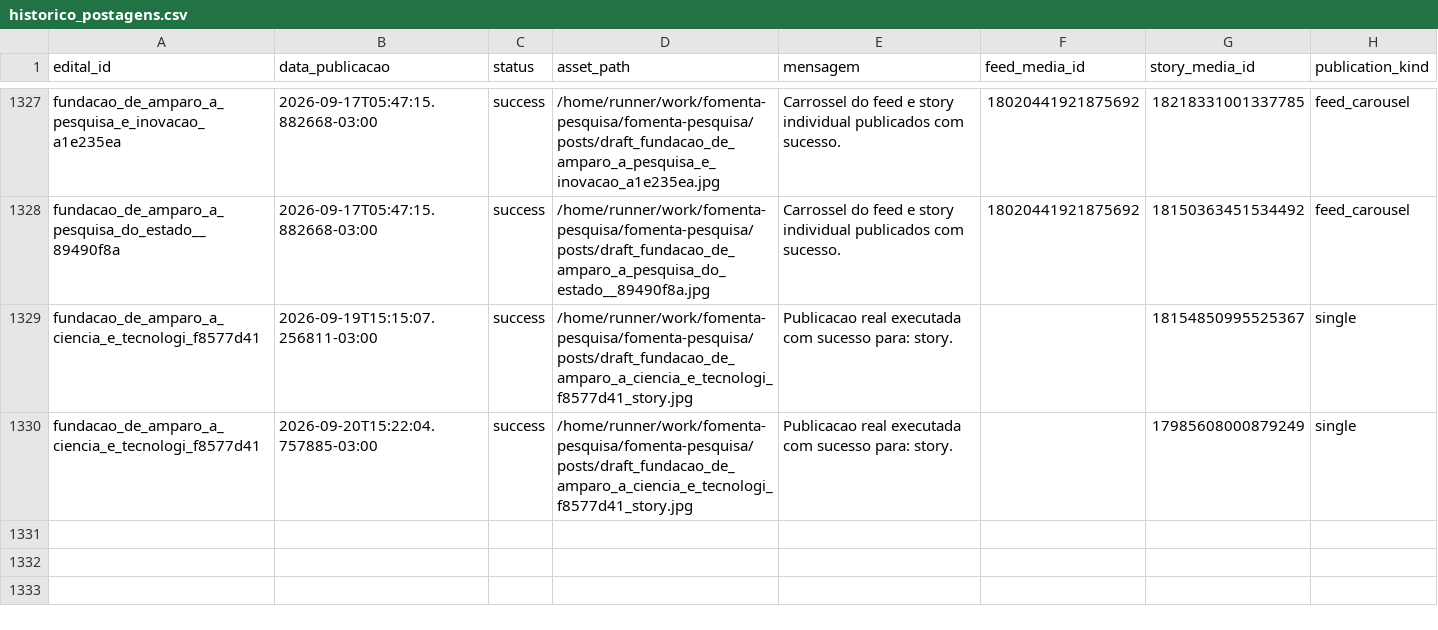
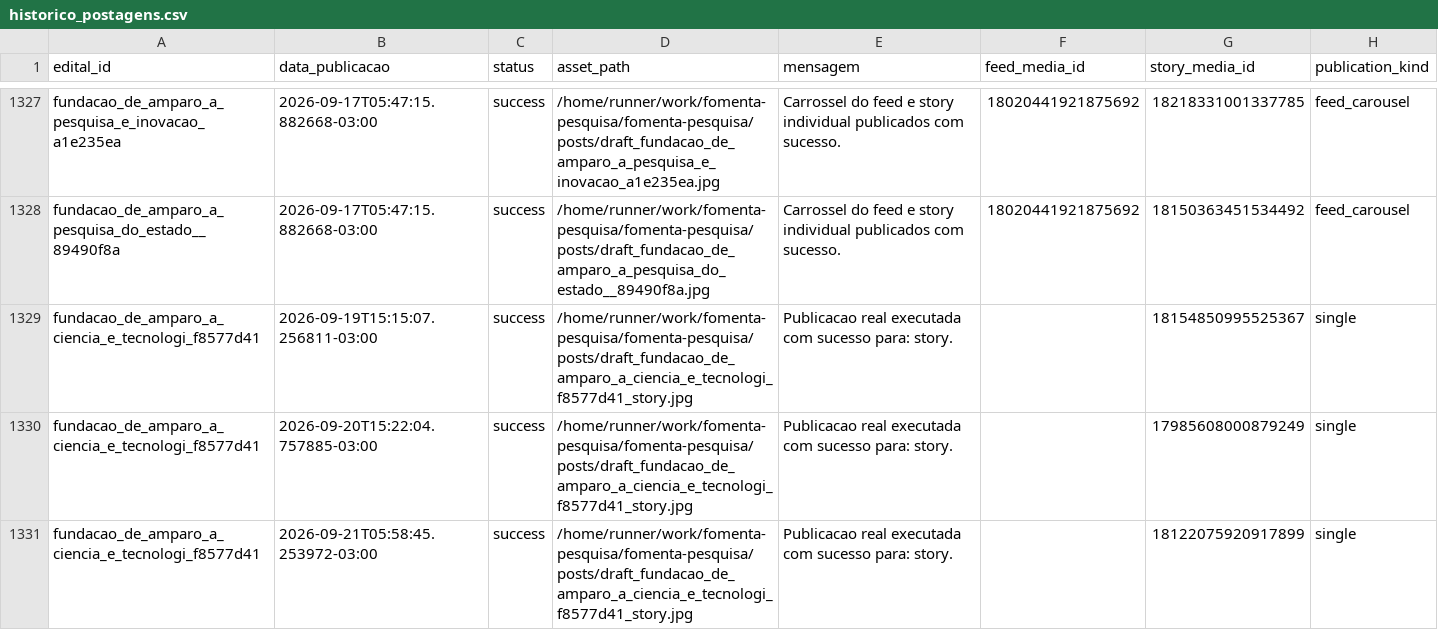
Before and after one commit to brauliorrs/fomenta-pesquisa, a CSV file: data/historico_postagens.csv, drawn as a sheet; only a part is shown, gaps mark what is left out.

```diff
--- a/data/historico_postagens.csv
+++ b/data/historico_postagens.csv
@@ -1330 +1330,2 @@ fundacao_de_amparo_a_ciencia_e_tecnologi_f8577d41,2026-09-19T15:15:07.256811-03:
 fundacao_de_amparo_a_ciencia_e_tecnologi_f8577d41,2026-09-20T15:22:04.757885-03:00,success,/home/runner/work/fomenta-pesquisa/fomenta-pesquisa/posts/draft_fundacao_de_amparo_a_ciencia_e_tecnologi_f8577d41_story.jpg,Publicacao real executada com sucesso para: story.,,17985608000879249,single
+fundacao_de_amparo_a_ciencia_e_tecnologi_f8577d41,2026-09-21T05:58:45.253972-03:00,success,/home/runner/work/fomenta-pesquisa/fomenta-pesquisa/posts/draft_fundacao_de_amparo_a_ciencia_e_tecnologi_f8577d41_story.jpg,Publicacao real executada com sucesso para: story.,,18122075920917899,single
```
Also changed, not shown: 3 other files.
